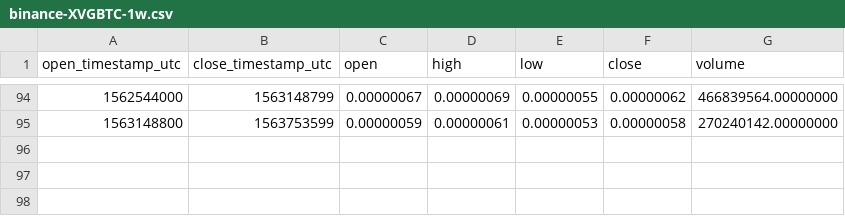
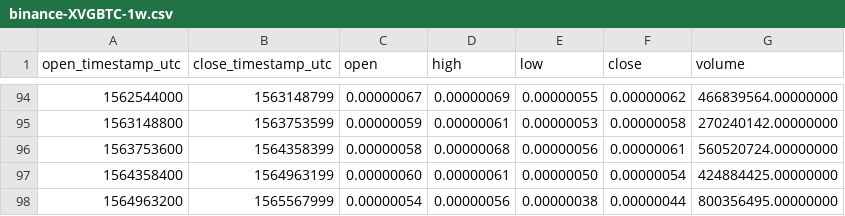
Before and after one commit to cryptobigbro/binance-XVGBTC, a CSV file: binance-XVGBTC-1w.csv, drawn as a sheet; only a part is shown, gaps mark what is left out.

```diff
--- a/binance-XVGBTC-1w.csv
+++ b/binance-XVGBTC-1w.csv
@@ -95 +95,4 @@ open_timestamp_utc,close_timestamp_utc,open,high,low,close,volume
 1563148800,1563753599,0.00000059,0.00000061,0.00000053,0.00000058,270240142.00000000
+1563753600,1564358399,0.00000058,0.00000068,0.00000056,0.00000061,560520724.00000000
+1564358400,1564963199,0.00000060,0.00000061,0.00000050,0.00000054,424884425.00000000
+1564963200,1565567999,0.00000054,0.00000056,0.00000038,0.00000044,800356495.00000000
```
Also changed, not shown: binance-XVGBTC-1M.csv, binance-XVGBTC-1d.csv, 1 other file.
